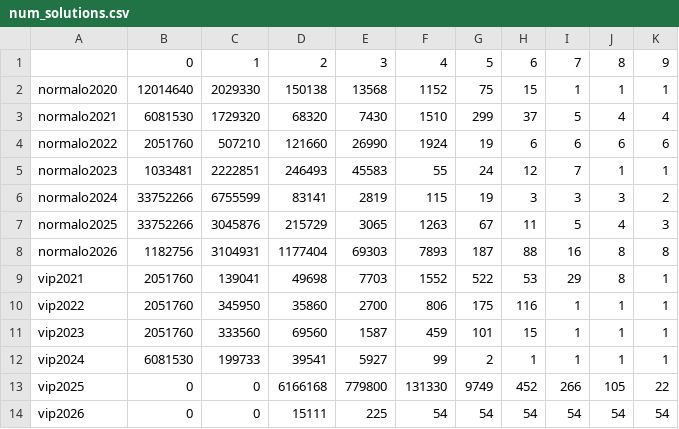
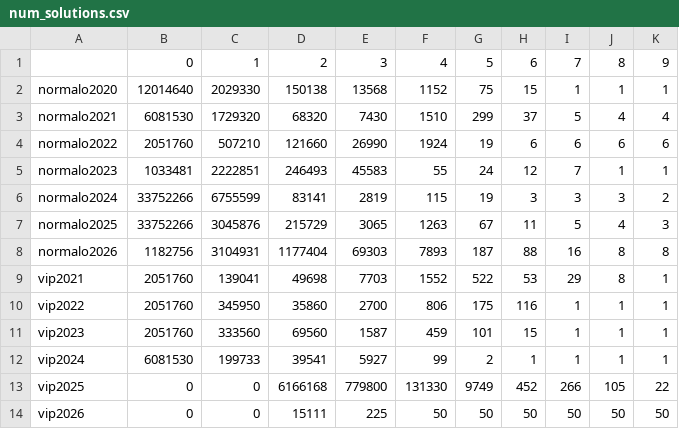
Before and after one commit to proxophy/aytogermany, a CSV file: analytics/num_solutions.csv, drawn as a sheet.

Commit message:
Removing Solution class and other simplifications, do some timing

```diff
--- a/analytics/num_solutions.csv
+++ b/analytics/num_solutions.csv
@@ -13,2 +13,2 @@ vip2024,6081530,199733, 39541, 5927, 99, 2, 1, 1, 1, 1
 vip2025,0,0,6166168, 779800, 131330, 9749, 452, 266, 105, 22
-vip2026,0,0,15111, 225,54, 54, 54, 54, 54, 54
+vip2026,0,0,15111, 225,50, 50, 50, 50, 50, 50
```
Also changed, not shown: 8 other files.
